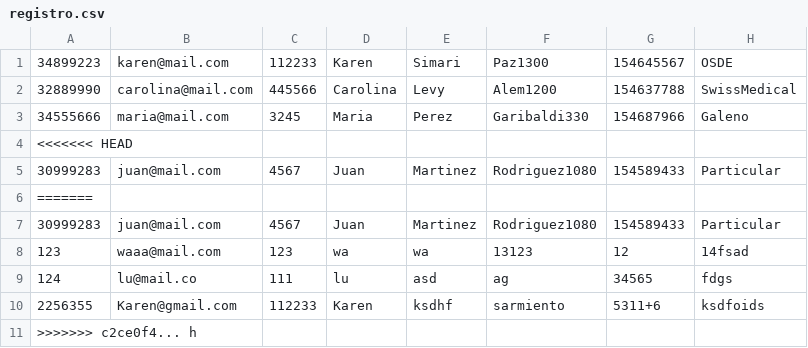
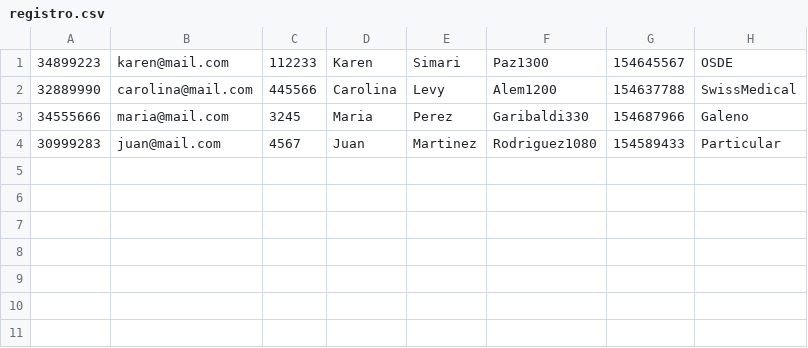
Before and after one commit to carolinalevy/PGNest, a CSV file: resources/registro.csv, drawn as a sheet; the diff names each change by its address in the sheet, - before the commit and + after, or states it on an @@ line.

```diff
--- a/resources/registro.csv
+++ b/resources/registro.csv
-row 4: <<<<<<< HEAD
-row 6: =======
-row 7: 30999283 | juan@mail.com | 4567 | Juan | Martinez | Rodriguez1080 | 154589433 | Particular
-row 8: 123 | waaa@mail.com | 123 | wa | wa | 13123 | 12 | 14fsad
-row 9: 124 | lu@mail.co | 111 | lu | asd | ag | 34565 | fdgs
-row 10: 2256355 | Karen@gmail.com | 112233 | Karen | ksdhf | sarmiento | 5311+6 | ksdfoids
-row 11: >>>>>>> c2ce0f4... h
```
Also changed, not shown: 3 other files.
